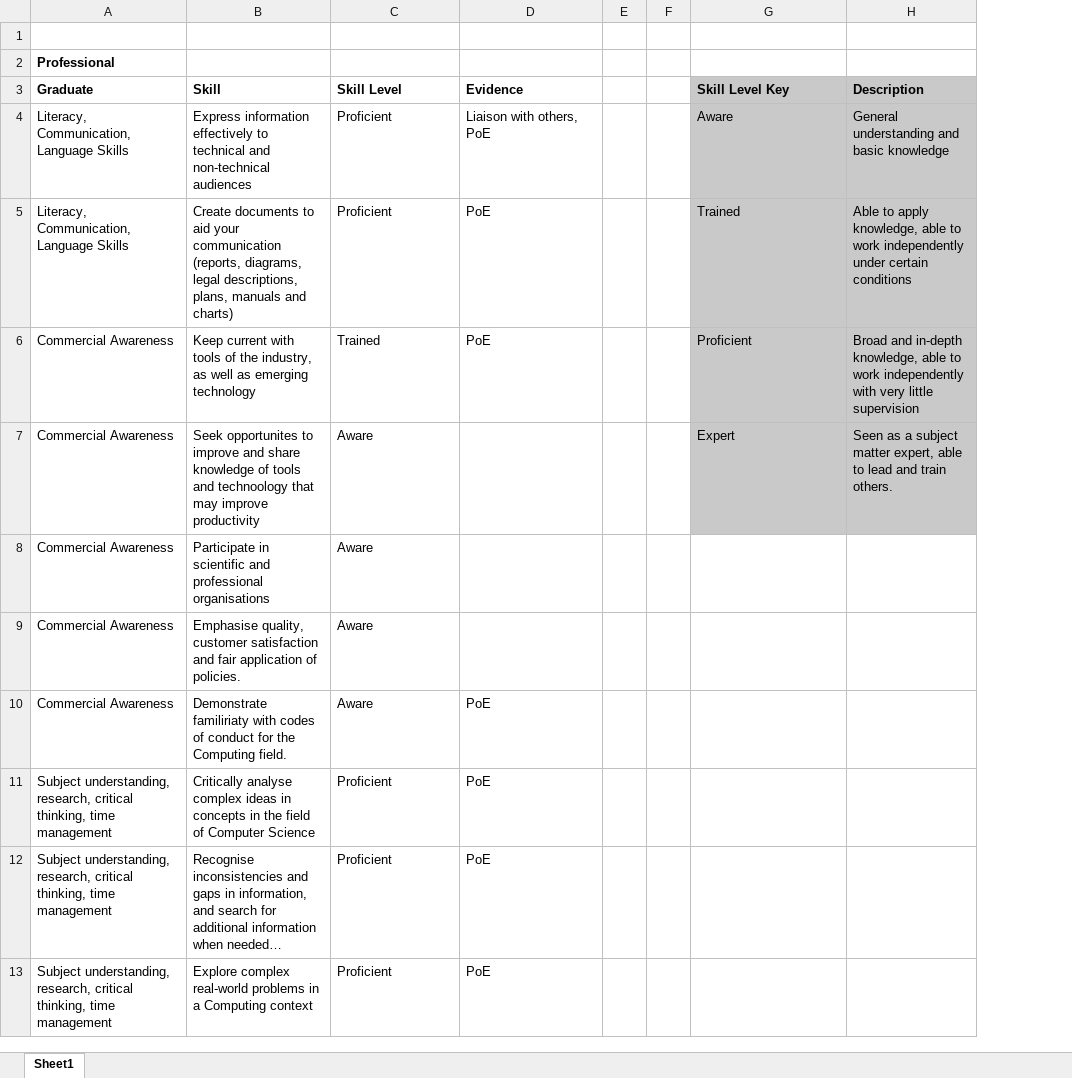
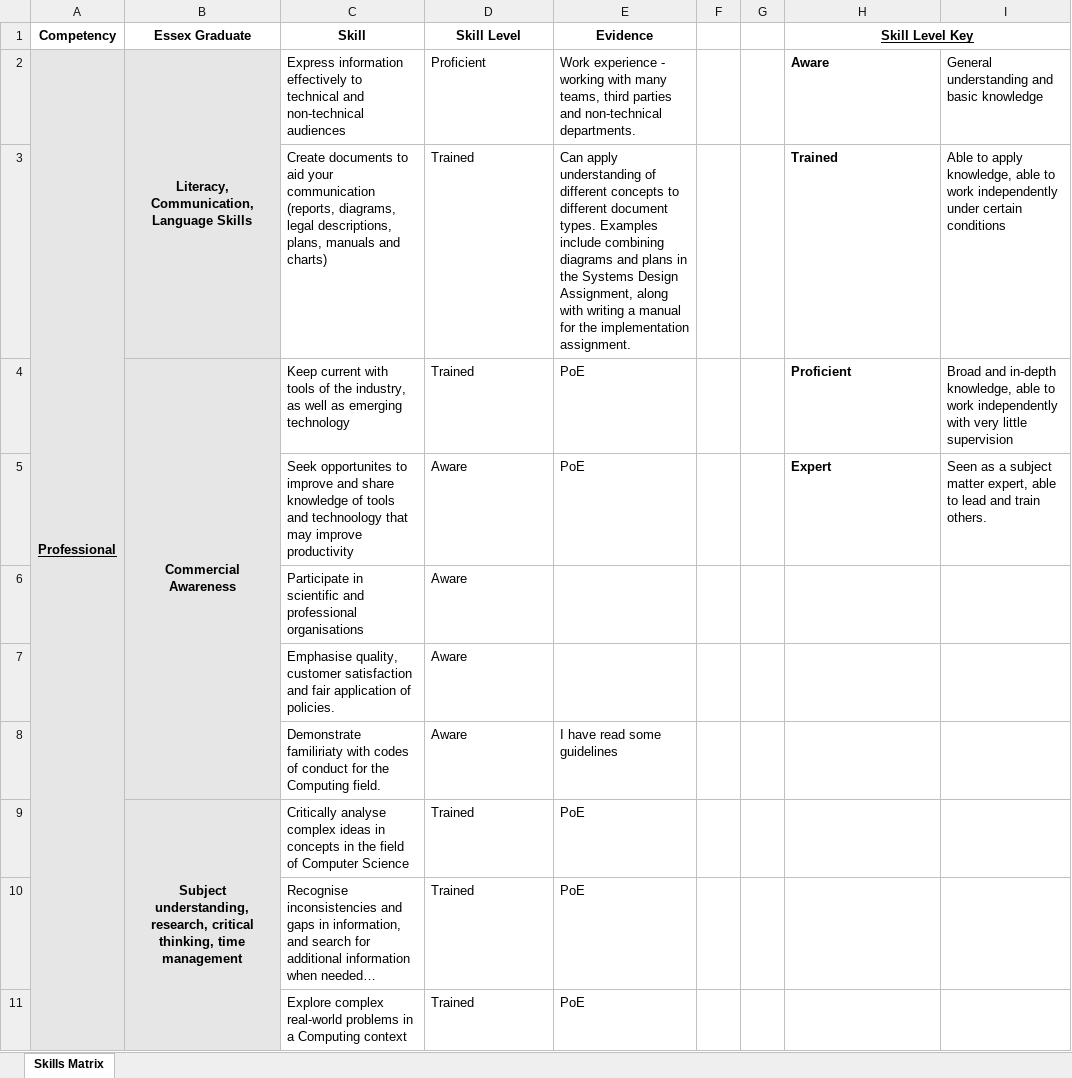
Before and after one commit to wimal77/e-portfolio, an Excel workbook: static/Skill_Matrix.xlsx, sheet Skills Matrix, drawn as a sheet; only a part is shown; values as stored, in another font and other column widths than the file's, no borders; removed rows and columns are numbered as before the commit, all else as after; the diff covers the shown part only; the diff names each change by its address in the sheet, - before the commit and + after, or states it on an @@ line.

Commit message:
Add files via upload

```diff
--- a/static/Skill_Matrix.xlsx (sheet Skills Matrix)
+++ b/static/Skill_Matrix.xlsx (sheet Skills Matrix)
-sheet tab: Sheet1
+sheet tab: Skills Matrix
+column A (Competency), row 2: Professional
-row 1: (empty)
-row 2: Professional
-B1: Graduate
+B1: Essex Graduate
-B1:E1 alignment: left
+B1:E1 alignment: center
-H1:I5 fill: #C9C9C9
+H1:I5 fill: none
@@ H1 alignment: left → center, underline: off → on @@
+H1:I1 merged
-I1: Description
+I1: (empty)
-B2:B11 fill: none
+B2:B11 fill: #E7E6E6
@@ B2 bold: off → on, alignment: left → center @@
+B2:B3 merged
-E2 (Evidence): Liaison with others, PoE
+E2 (Evidence): Work experience - working with many teams, third parties and non-technical departments.
-H2:H5 bold: off
+H2:H5 bold: on
-B3 (Essex Graduate): Literacy, Communication, Language Skills
+B3 (Essex Graduate): (empty)
-D3 (Skill Level): Proficient
+D3 (Skill Level): Trained
-E3 (Evidence): PoE
+E3 (Evidence): Can apply understanding of different concepts to different document types. Examples include combining diagrams and plans in the Systems Design Assignment, along with writing a manual for the implementation assignment.
@@ B4 bold: off → on, alignment: left → center @@
+B4:B8 merged
-B5:B8 (Essex Graduate): Commercial Awareness
+B5:B8 (Essex Graduate): (empty)
-E5 (Evidence): (empty)
+E5 (Evidence): PoE
-E8 (Evidence): PoE
+E8 (Evidence): I have read some guidelines
@@ B9 bold: off → on, alignment: left → center @@
+B9:B11 merged
-D9:D11 (Skill Level): Proficient
+D9:D11 (Skill Level): Trained
-B10:B11 (Essex Graduate): Subject understanding, research, critical thinking, time management
+B10:B11 (Essex Graduate): (empty)
```
Also changed, not shown: 25 added rows and 25 removed rows elsewhere in this sheet.
